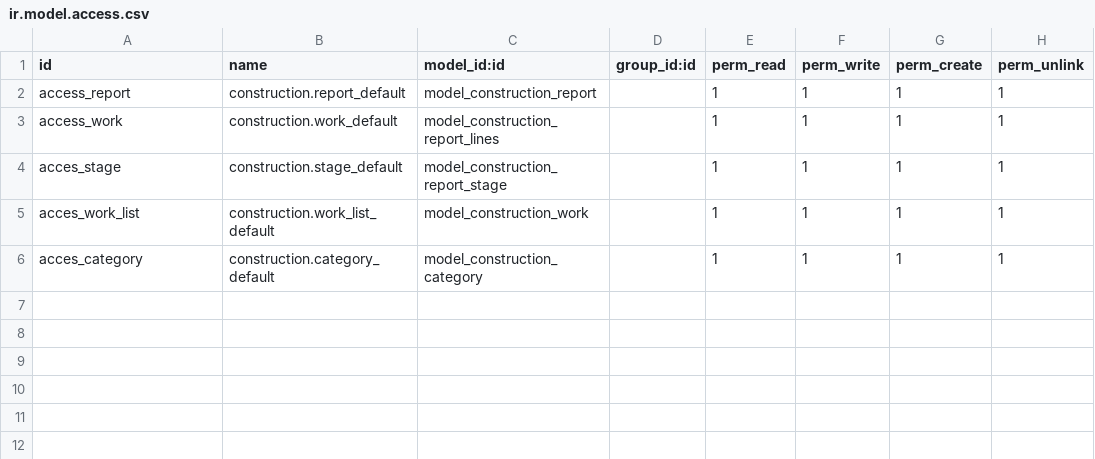
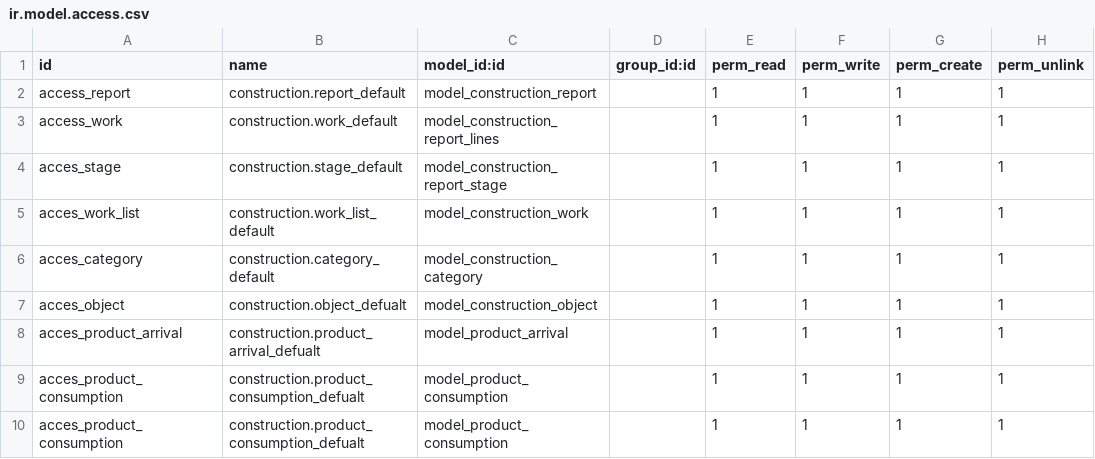
Before and after one commit to Godjes/Construction_Odoo, a CSV file: security/ir.model.access.csv, drawn as a sheet; the diff names each change by its address in the sheet, - before the commit and + after, or states it on an @@ line.

```diff
--- a/security/ir.model.access.csv
+++ b/security/ir.model.access.csv
+row 7: acces_object | construction.object_defualt | model_construction_object |  | 1 | 1 | 1 | 1
+row 8: acces_product_arrival | construction.product_arrival_defualt | model_product_arrival |  | 1 | 1 | 1 | 1
+row 9: acces_product_consumption | construction.product_consumption_defualt | model_product_consumption |  | 1 | 1 | 1 | 1
+row 10: acces_product_consumption | construction.product_consumption_defualt | model_product_consumption |  | 1 | 1 | 1 | 1
```
Also changed, not shown: 16 other files.
